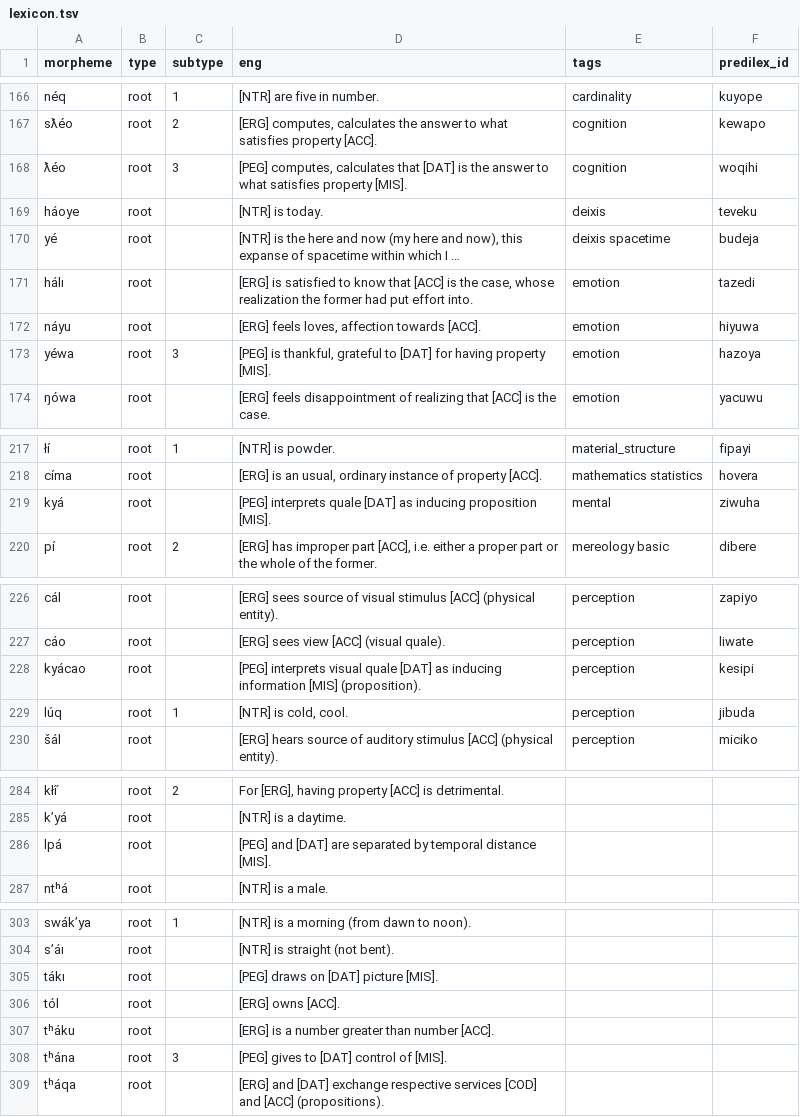
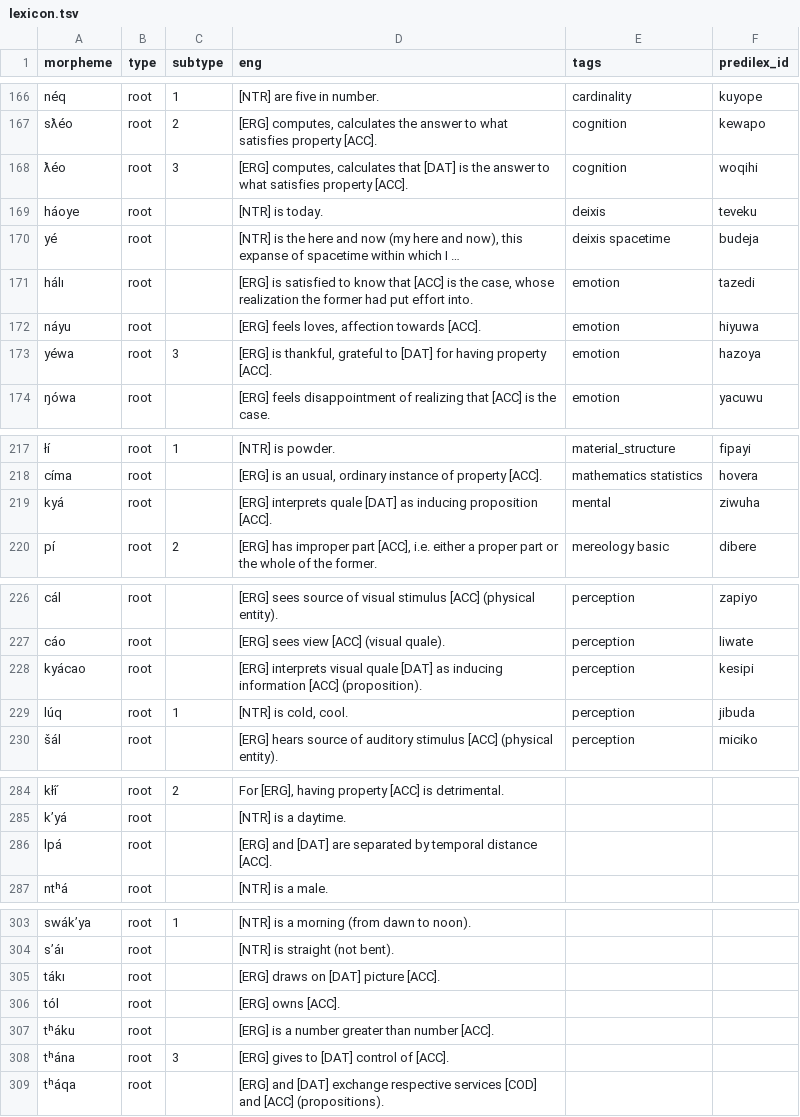
Before and after one commit to Ntsekees/Nahaiwa, a TSV file: lexicon.tsv, drawn as a sheet; only a part is shown, gaps mark what is left out; long unchanged cells end in …; the diff covers the shown part only; the diff names each change by its address in the sheet, - before the commit and + after, or states it on an @@ line.

```diff
--- a/lexicon.tsv
+++ b/lexicon.tsv
-D168 (eng): [PEG] computes, calculates that [DAT] is the answer to what satisfies property [MIS].
+D168 (eng): [ERG] computes, calculates that [DAT] is the answer to what satisfies property [ACC].
-D173 (eng): [PEG] is thankful, grateful to [DAT] for having property [MIS].
+D173 (eng): [ERG] is thankful, grateful to [DAT] for having property [ACC].
-D219 (eng): [PEG] interprets quale [DAT] as inducing proposition [MIS].
+D219 (eng): [ERG] interprets quale [DAT] as inducing proposition [ACC].
-D228 (eng): [PEG] interprets visual quale [DAT] as inducing information [MIS] (proposition).
+D228 (eng): [ERG] interprets visual quale [DAT] as inducing information [ACC] (proposition).
-D286 (eng): [PEG] and [DAT] are separated by temporal distance [MIS].
+D286 (eng): [ERG] and [DAT] are separated by temporal distance [ACC].
-D305 (eng): [PEG] draws on [DAT] picture [MIS].
+D305 (eng): [ERG] draws on [DAT] picture [ACC].
-D308 (eng): [PEG] gives to [DAT] control of [MIS].
+D308 (eng): [ERG] gives to [DAT] control of [ACC].
```
Also changed, not shown: 15 edited cells elsewhere in this file.
